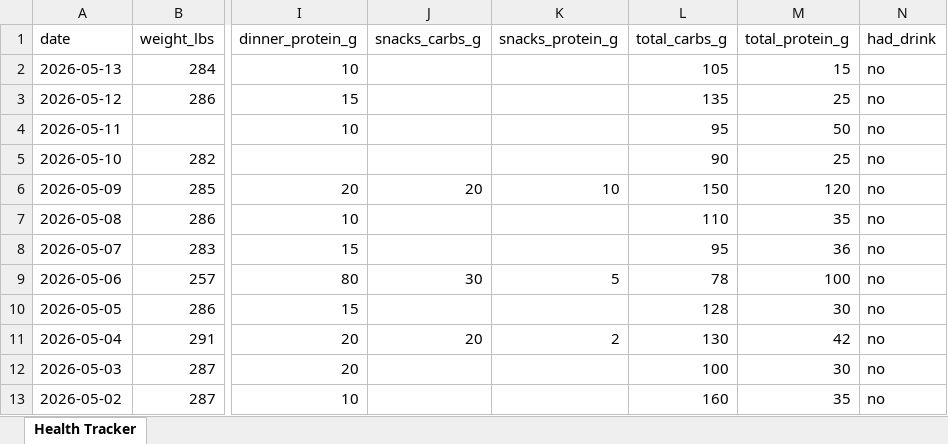
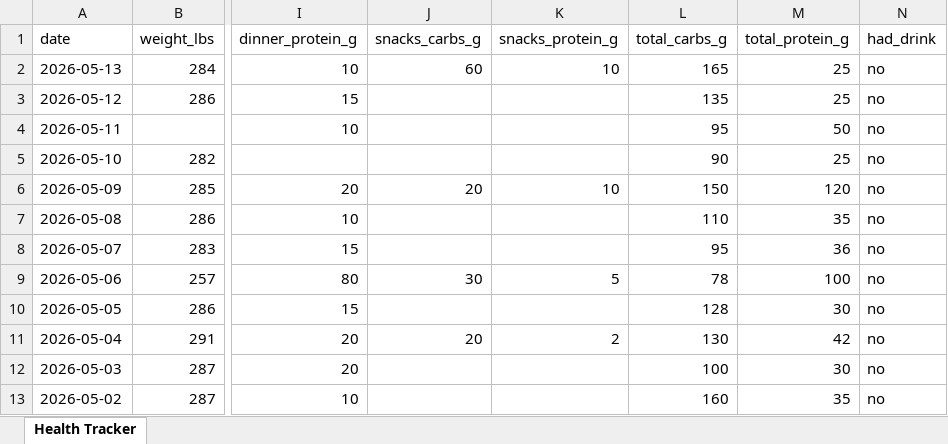
Before and after one commit to kolec94/Health_tracker, an Excel workbook: Health_Tracker.xlsx, sheet Health Tracker, drawn as a sheet; only a part is shown, gaps mark what is left out; values as stored, in another font and other column widths than the file's, no borders; the diff names each change by its address in the sheet, - before the commit and + after, or states it on an @@ line.

Commit message:
Health data 2026-05-13

```diff
--- a/Health_Tracker.xlsx (sheet Health Tracker)
+++ b/Health_Tracker.xlsx (sheet Health Tracker)
-J2 (snacks_carbs_g): (empty)
+J2 (snacks_carbs_g): 60
-K2 (snacks_protein_g): (empty)
+K2 (snacks_protein_g): 10
-L2 (total_carbs_g): 105
+L2 (total_carbs_g): 165
-M2 (total_protein_g): 15
+M2 (total_protein_g): 25
```
